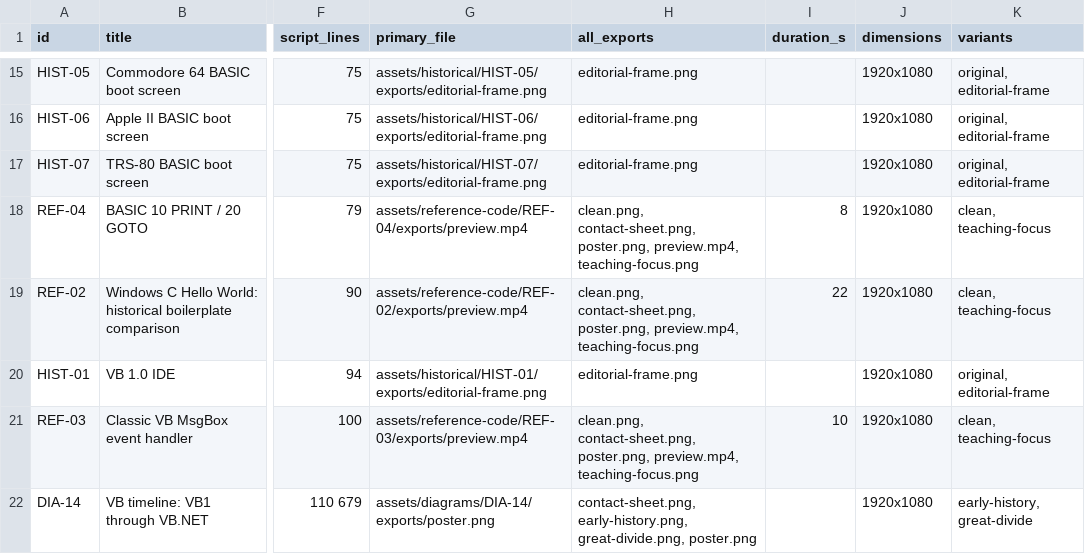
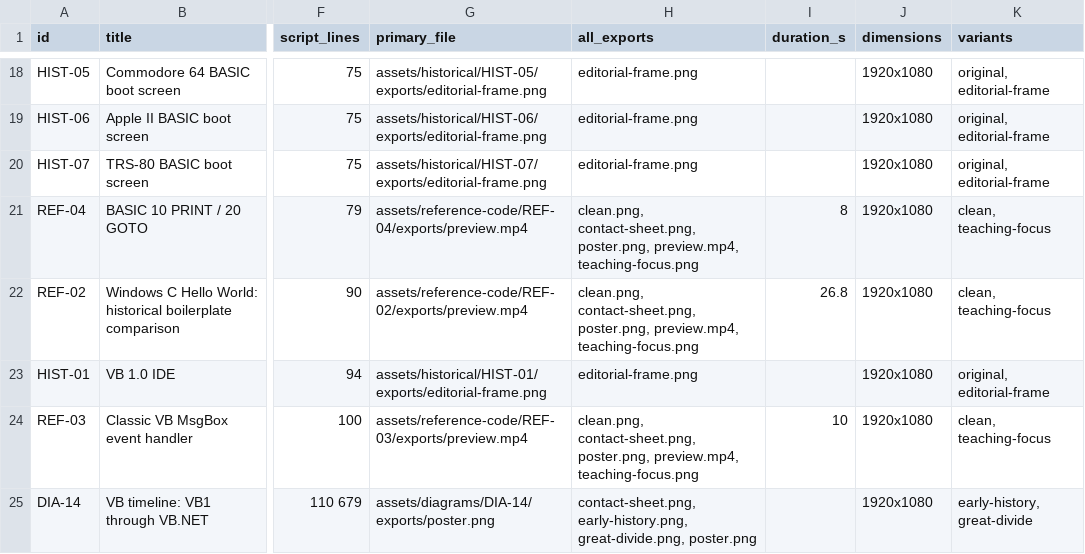
Before and after one commit to devin-thomas/vb-video, a CSV file: assets/ops/OPS-04/exports/editor-inventory.csv, drawn as a sheet; only a part is shown, gaps mark what is left out; addresses are those after the commit; the diff covers the shown part only; the diff names each change by its address in the sheet, - before the commit and + after, or states it on an @@ line.

```diff
--- a/assets/ops/OPS-04/exports/editor-inventory.csv
+++ b/assets/ops/OPS-04/exports/editor-inventory.csv
-I22 (duration_s): 22
+I22 (duration_s): 26.8
```
Also changed, not shown: 13 added rows and 19 edited cells elsewhere in this file, 29 other files.
